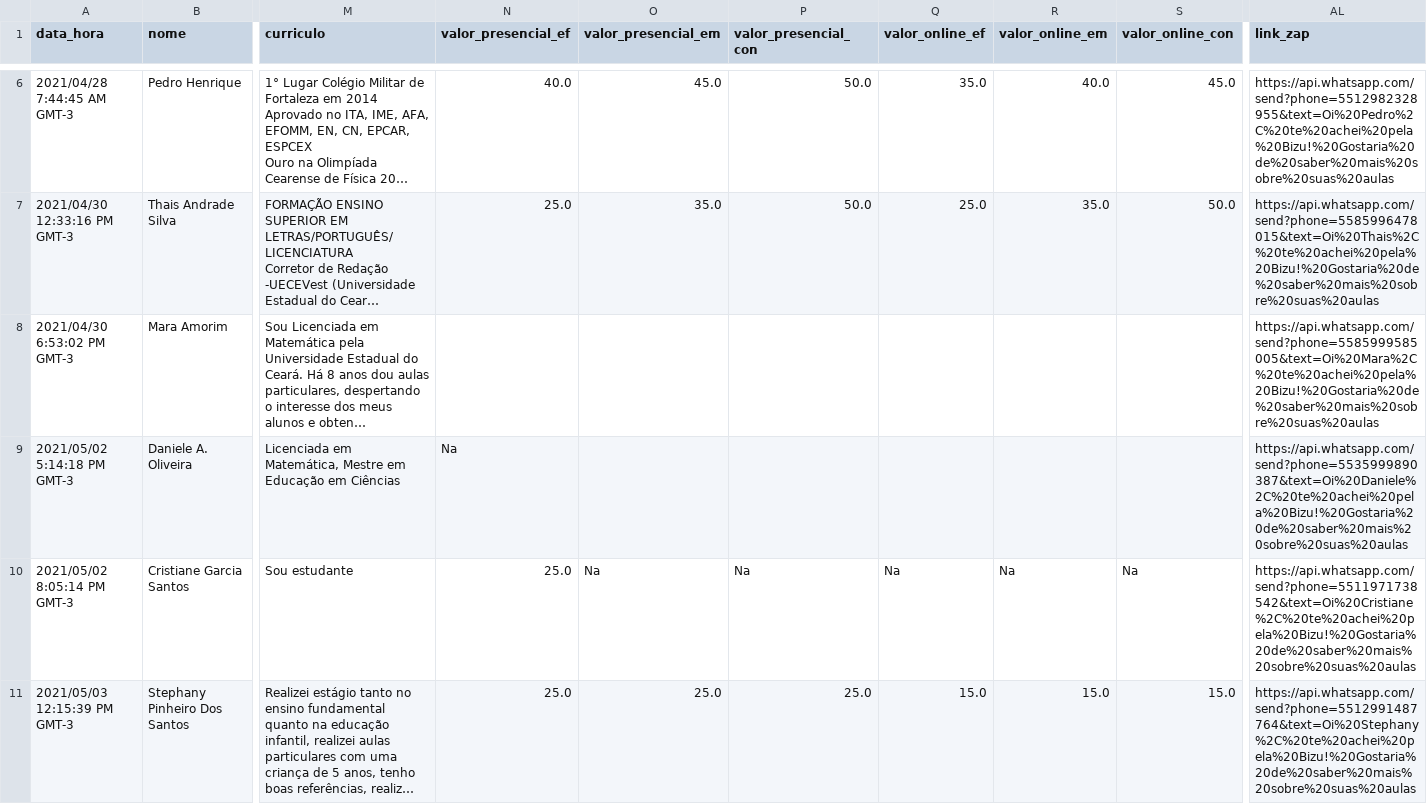
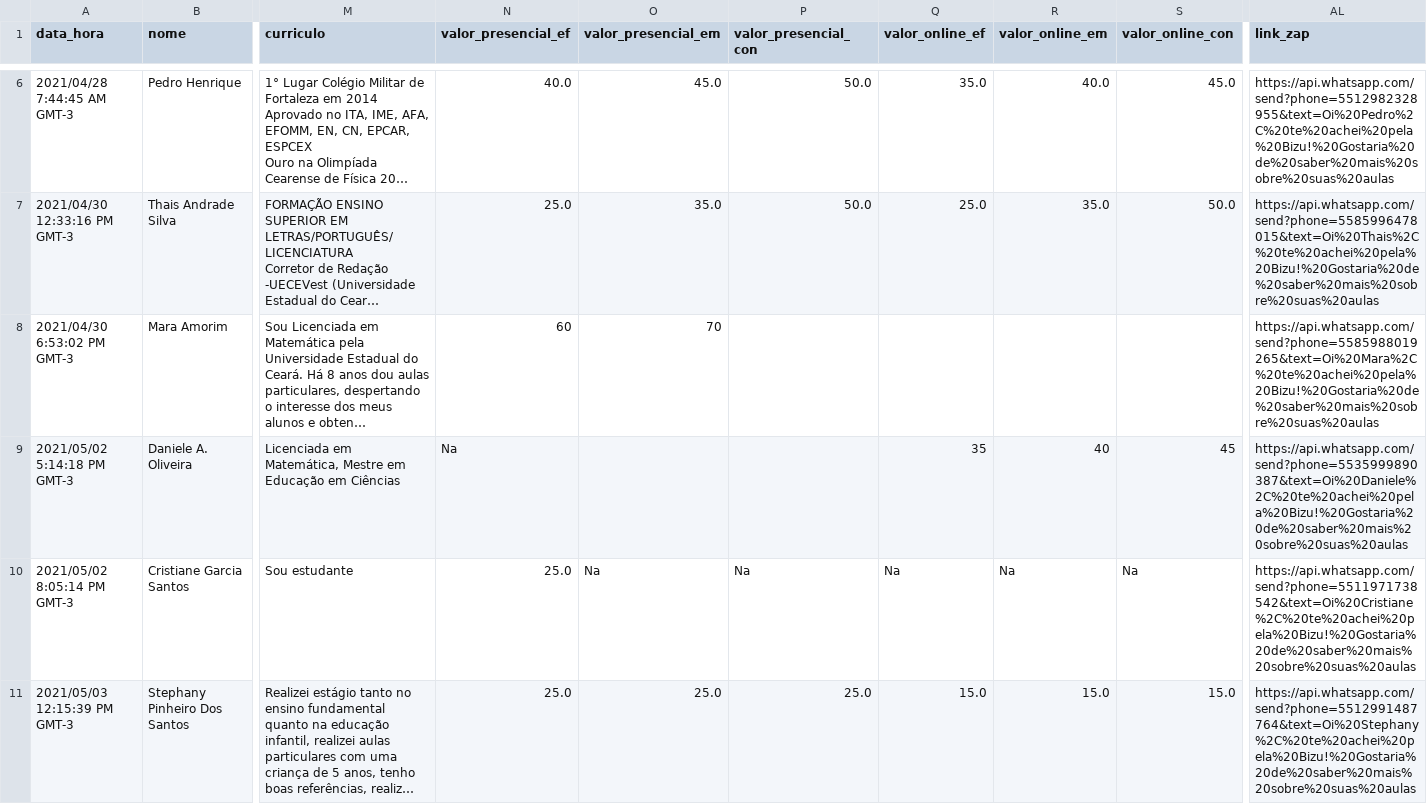
Before and after one commit to soilmo/Bizu, a CSV file: profs.csv, drawn as a sheet; only a part is shown, gaps mark what is left out; long unchanged cells end in …; the diff covers the shown part only; the diff names each change by its address in the sheet, - before the commit and + after, or states it on an @@ line.

Commit message:
Add files via upload

```diff
--- a/profs.csv
+++ b/profs.csv
-N8 (valor_presencial_ef): (empty)
+N8 (valor_presencial_ef): 60
-O8 (valor_presencial_em): (empty)
+O8 (valor_presencial_em): 70
-AL8 (link_zap): https://api.whatsapp.com/send?phone=5585999585005&text=Oi%20Mara%2C%20te%20achei%20pela%20Bizu!%20Gostaria%20de%20saber%20mais%20sobre%20suas%20aulas
+AL8 (link_zap): https://api.whatsapp.com/send?phone=5585988019265&text=Oi%20Mara%2C%20te%20achei%20pela%20Bizu!%20Gostaria%20de%20saber%20mais%20sobre%20suas%20aulas
-Q9 (valor_online_ef): (empty)
+Q9 (valor_online_ef): 35
-R9 (valor_online_em): (empty)
+R9 (valor_online_em): 40
-S9 (valor_online_con): (empty)
+S9 (valor_online_con): 45
```
Also changed, not shown: 4 edited cells elsewhere in this file.
